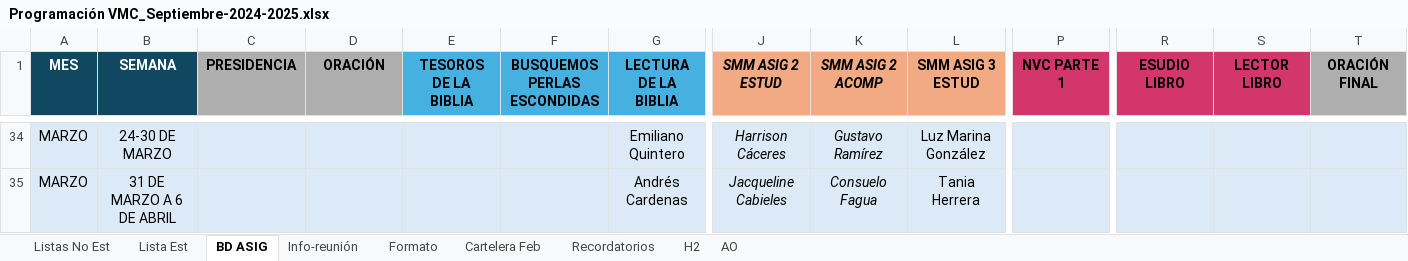
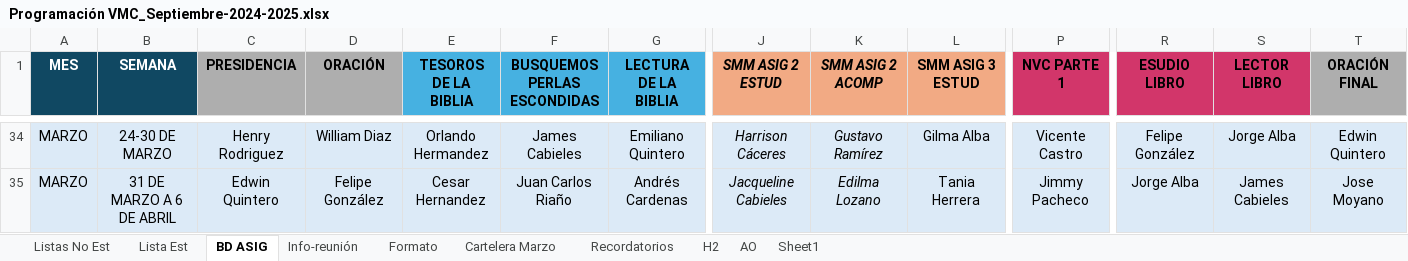
Before and after one commit to LeoQuintero/programador-VMC, an Excel workbook: Programación VMC_Septiembre-2024-2025.xlsx, sheet BD ASIG, drawn as a sheet; only a part is shown, gaps mark what is left out; values as stored, in another font and other column widths than the file's, no borders; conditional formats not drawn; the diff covers the shown part only; the diff names each change by its address in the sheet, - before the commit and + after, or states it on an @@ line.

```diff
--- a/Programación VMC_Septiembre-2024-2025.xlsx (sheet BD ASIG)
+++ b/Programación VMC_Septiembre-2024-2025.xlsx (sheet BD ASIG)
-sheet tab: Cartelera Feb
+sheet tab: Cartelera Marzo
+sheet tab: Sheet1
-C34 (PRESIDENCIA): (empty)
+C34 (PRESIDENCIA): Henry Rodriguez
-D34 (ORACIÓN): (empty)
+D34 (ORACIÓN): William Diaz
-E34 (TESOROS DE LA BIBLIA): (empty)
+E34 (TESOROS DE LA BIBLIA): Orlando Hermandez
-F34 (BUSQUEMOS PERLAS ESCONDIDAS): (empty)
+F34 (BUSQUEMOS PERLAS ESCONDIDAS): James Cabieles
-L34 (SMM ASIG 3 ESTUD): Luz Marina González
+L34 (SMM ASIG 3 ESTUD): Gilma Alba
-P34 (NVC PARTE 1): (empty)
+P34 (NVC PARTE 1): Vicente Castro
-R34 (ESUDIO LIBRO): (empty)
+R34 (ESUDIO LIBRO): Felipe González
-S34 (LECTOR LIBRO): (empty)
+S34 (LECTOR LIBRO): Jorge Alba
-T34 (ORACIÓN FINAL): (empty)
+T34 (ORACIÓN FINAL): Edwin Quintero
-C35 (PRESIDENCIA): (empty)
+C35 (PRESIDENCIA): Edwin Quintero
-D35 (ORACIÓN): (empty)
+D35 (ORACIÓN): Felipe González
-E35 (TESOROS DE LA BIBLIA): (empty)
+E35 (TESOROS DE LA BIBLIA): Cesar Hernandez
-F35 (BUSQUEMOS PERLAS ESCONDIDAS): (empty)
+F35 (BUSQUEMOS PERLAS ESCONDIDAS): Juan Carlos Riaño
-K35 (SMM ASIG 2 ACOMP): Consuelo Fagua
+K35 (SMM ASIG 2 ACOMP): Edilma Lozano
-P35 (NVC PARTE 1): (empty)
+P35 (NVC PARTE 1): Jimmy Pacheco
-R35 (ESUDIO LIBRO): (empty)
+R35 (ESUDIO LIBRO): Jorge Alba
-S35 (LECTOR LIBRO): (empty)
+S35 (LECTOR LIBRO): James Cabieles
-T35 (ORACIÓN FINAL): (empty)
+T35 (ORACIÓN FINAL): Jose Moyano
```
Also changed, not shown: 27 edited cells elsewhere in this sheet, sheet Cartelera Marzo, sheet Formato, sheet Listas No Est, sheet Info-reunión, sheet Recordatorios, sheet Lista Est, charts or pictures, 13 other files.
